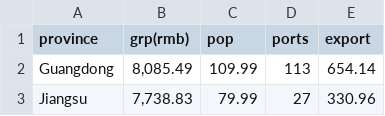
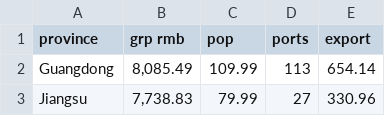
Before and after one commit to Shawn-Shinder/Data_Project, a CSV file: data.csv, drawn as a sheet; only a part is shown.

Commit message:
Update data.csv

```diff
--- a/data.csv
+++ b/data.csv
@@ -1,2 +1,2 @@
-province,grp(rmb),pop,ports,export
+province,grp rmb,pop,ports,export
 Guangdong,"8,085.49",109.99,113,654.14
```
